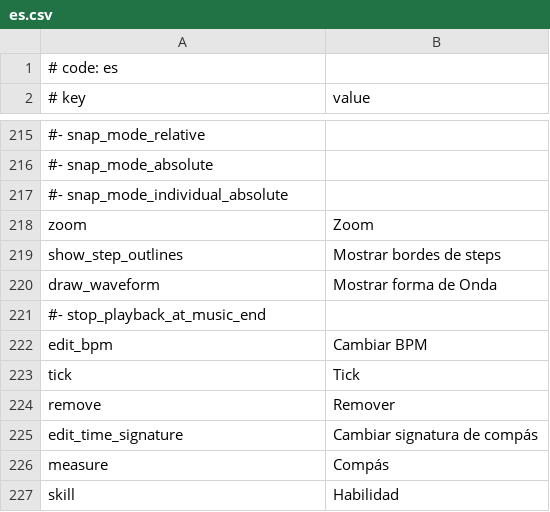
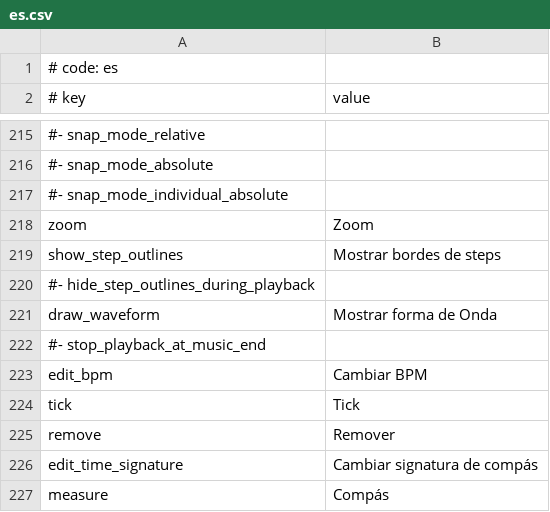
Before and after one commit to rokiri/MikuMikuWorld-EXTENDED, a CSV file: MikuMikuWorld/res/i18n/es.csv, drawn as a sheet; only a part is shown, gaps mark what is left out; the shorter side is filled out with more unchanged rows.

```diff
--- a/MikuMikuWorld/res/i18n/es.csv
+++ b/MikuMikuWorld/res/i18n/es.csv
@@ -219,2 +219,3 @@ zoom, Zoom
 show_step_outlines, Mostrar bordes de steps
+#- hide_step_outlines_during_playback,
 draw_waveform, Mostrar forma de Onda
```
Also changed, not shown: MikuMikuWorld/res/i18n/en.csv, MikuMikuWorld/res/i18n/ja.csv, 13 other files.
